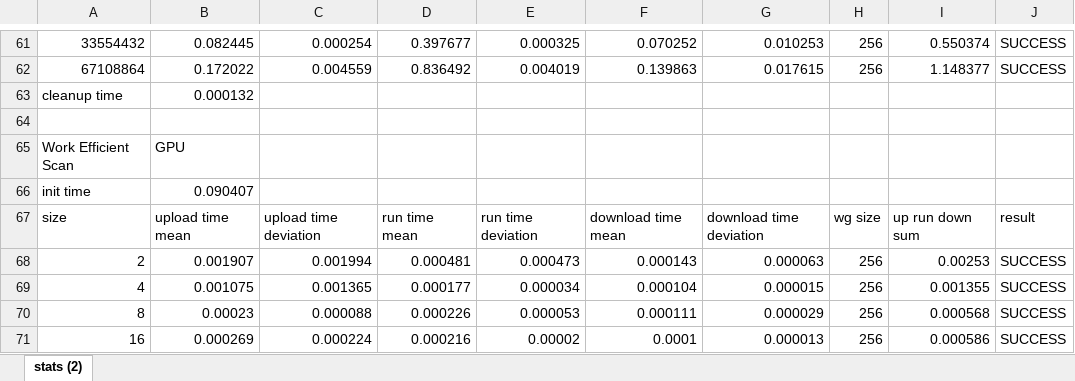
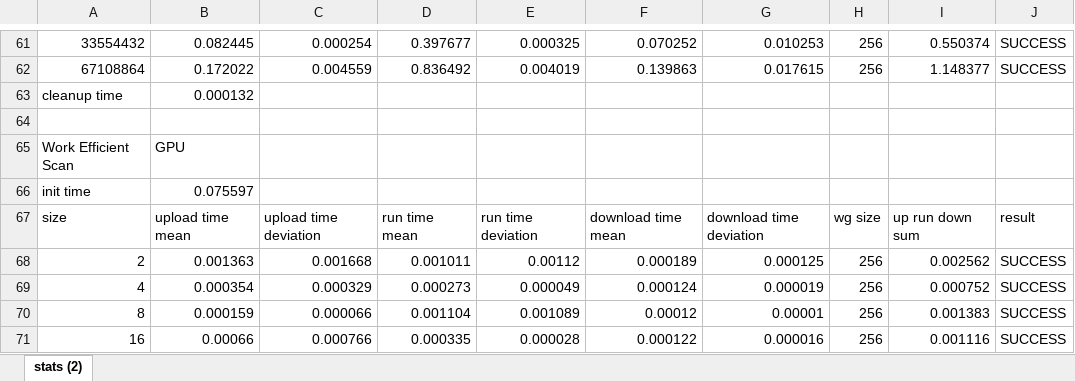
Before and after one commit to bernhardmgruber/bachelor_thesis, an Excel workbook: latex/charts/2013_08_01_scan_thesis.xlsx, sheet stats (2), drawn as a sheet; only a part is shown, gaps mark what is left out; values as stored, in another font and other column widths than the file's, no borders; charts and pictures not drawn; the diff covers the shown part only; the diff names each change by its address in the sheet, - before the commit and + after, or states it on an @@ line.

Commit message:
* Improved the work efficient scan implementation only enqueuing relevant work items. Speedup of 3! * Finished chapter about work efficient scan

```diff
--- a/latex/charts/2013_08_01_scan_thesis.xlsx (sheet stats (2))
+++ b/latex/charts/2013_08_01_scan_thesis.xlsx (sheet stats (2))
-B66: 0.090407
+B66: 0.075597
-B68: 0.001907
+B68: 0.001363
-C68: 0.001994
+C68: 0.001668
-D68: 0.000481
+D68: 0.001011
-E68: 0.000473
+E68: 0.00112
-F68: 0.000143
+F68: 0.000189
-G68: 0.000063
+G68: 0.000125
-I68: 0.00253
+I68: 0.002562
-B69: 0.001075
+B69: 0.000354
-C69: 0.001365
+C69: 0.000329
-D69: 0.000177
+D69: 0.000273
-E69: 0.000034
+E69: 0.000049
-F69: 0.000104
+F69: 0.000124
-G69: 0.000015
+G69: 0.000019
-I69: 0.001355
+I69: 0.000752
-B70: 0.00023
+B70: 0.000159
-C70: 0.000088
+C70: 0.000066
-D70: 0.000226
+D70: 0.001104
-E70: 0.000053
+E70: 0.001089
-F70: 0.000111
+F70: 0.00012
-G70: 0.000029
+G70: 0.00001
-I70: 0.000568
+I70: 0.001383
-B71: 0.000269
+B71: 0.00066
-C71: 0.000224
+C71: 0.000766
-D71: 0.000216
+D71: 0.000335
-E71: 0.00002
+E71: 0.000028
-F71: 0.0001
+F71: 0.000122
-G71: 0.000013
+G71: 0.000016
-I71: 0.000586
+I71: 0.001116
```
Also changed, not shown: 155 edited cells elsewhere in this sheet, charts or pictures, 13 other files.
